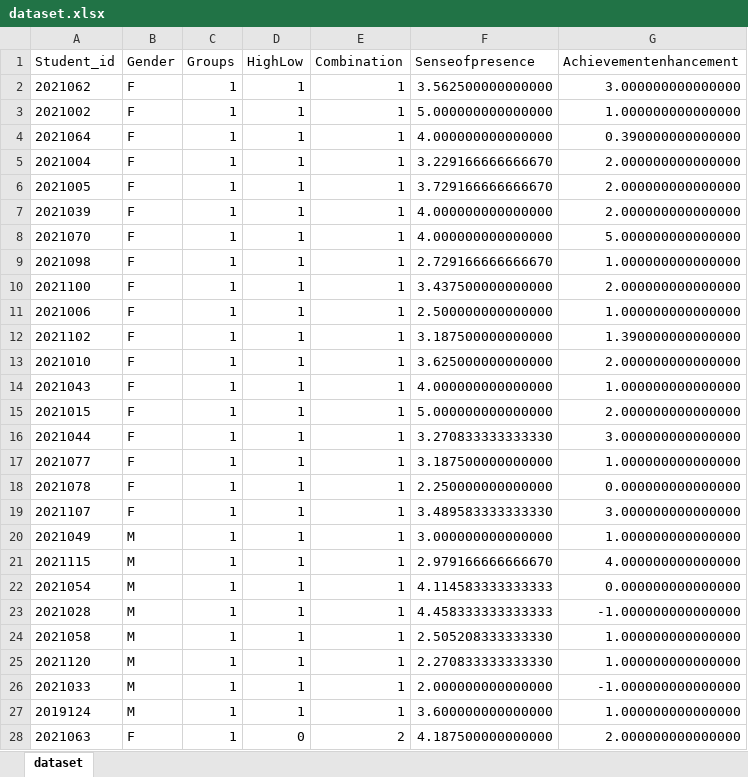
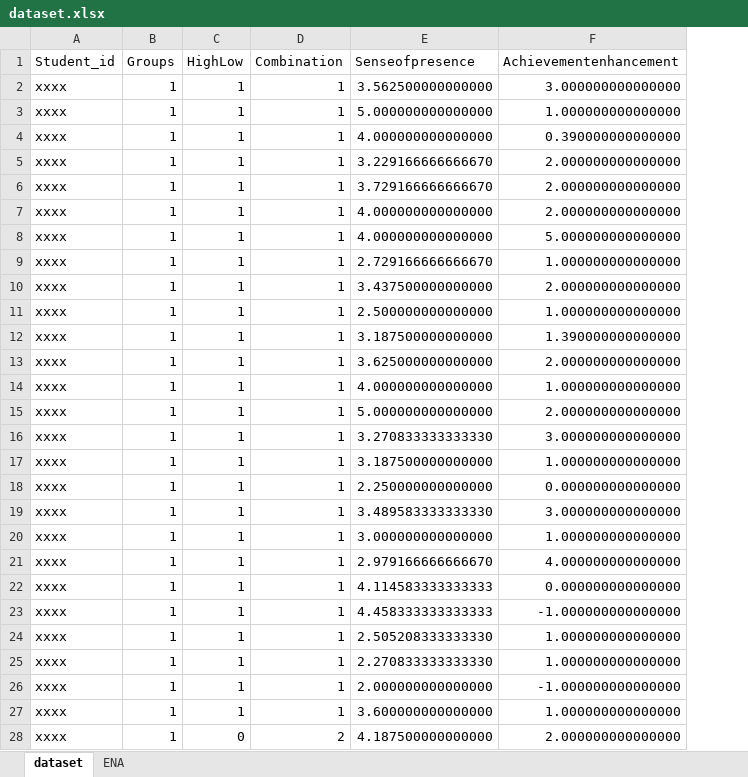
Before and after one commit to Yuting-academic/ijhci-datasets, an Excel workbook: dataset.xlsx, sheet dataset, drawn as a sheet; only a part is shown; values as stored, in another font and other column widths than the file's, no borders; the diff covers the shown part only; the diff names each change by its address in the sheet, - before the commit and + after, or states it on an @@ line.

```diff
--- a/dataset.xlsx (sheet dataset)
+++ b/dataset.xlsx (sheet dataset)
+sheet tab: ENA
-column B (Gender), rows 2-28: F | F | F | F | F | F | F | F | F | F | F | F | F | F | F | F | F | F | M | M | M | M | M | M | M | M | F
-A2 (Student_id): 2021062
+A2 (Student_id): xxxx
-A3 (Student_id): 2021002
+A3 (Student_id): xxxx
-A4 (Student_id): 2021064
+A4 (Student_id): xxxx
-A5 (Student_id): 2021004
+A5 (Student_id): xxxx
-A6 (Student_id): 2021005
+A6 (Student_id): xxxx
-A7 (Student_id): 2021039
+A7 (Student_id): xxxx
-A8 (Student_id): 2021070
+A8 (Student_id): xxxx
-A9 (Student_id): 2021098
+A9 (Student_id): xxxx
-A10 (Student_id): 2021100
+A10 (Student_id): xxxx
-A11 (Student_id): 2021006
+A11 (Student_id): xxxx
-A12 (Student_id): 2021102
+A12 (Student_id): xxxx
-A13 (Student_id): 2021010
+A13 (Student_id): xxxx
-A14 (Student_id): 2021043
+A14 (Student_id): xxxx
-A15 (Student_id): 2021015
+A15 (Student_id): xxxx
-A16 (Student_id): 2021044
+A16 (Student_id): xxxx
-A17 (Student_id): 2021077
+A17 (Student_id): xxxx
-A18 (Student_id): 2021078
+A18 (Student_id): xxxx
-A19 (Student_id): 2021107
+A19 (Student_id): xxxx
-A20 (Student_id): 2021049
+A20 (Student_id): xxxx
-A21 (Student_id): 2021115
+A21 (Student_id): xxxx
-A22 (Student_id): 2021054
+A22 (Student_id): xxxx
-A23 (Student_id): 2021028
+A23 (Student_id): xxxx
-A24 (Student_id): 2021058
+A24 (Student_id): xxxx
-A25 (Student_id): 2021120
+A25 (Student_id): xxxx
-A26 (Student_id): 2021033
+A26 (Student_id): xxxx
-A27 (Student_id): 2019124
+A27 (Student_id): xxxx
-A28 (Student_id): 2021063
+A28 (Student_id): xxxx
```
Also changed, not shown: 63 edited cells elsewhere in this sheet.
